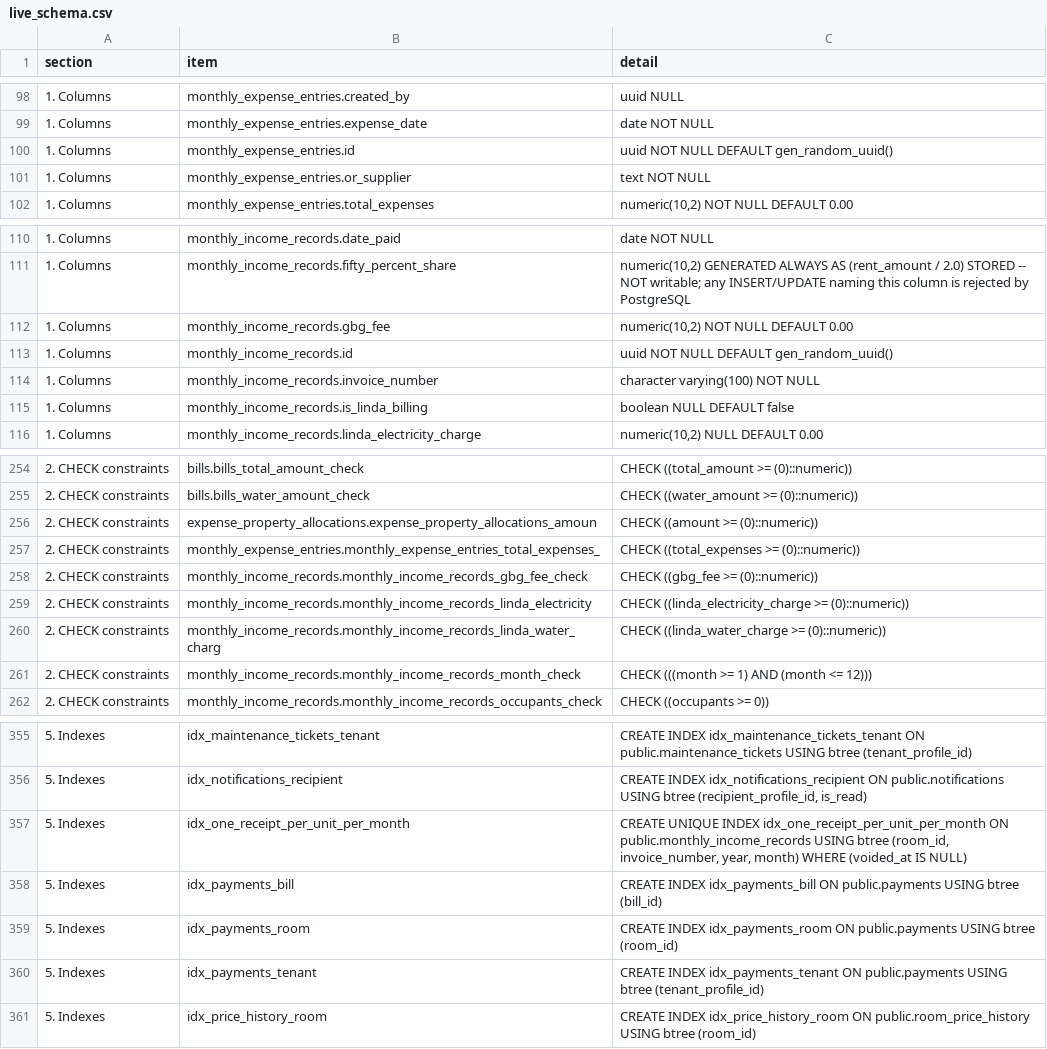
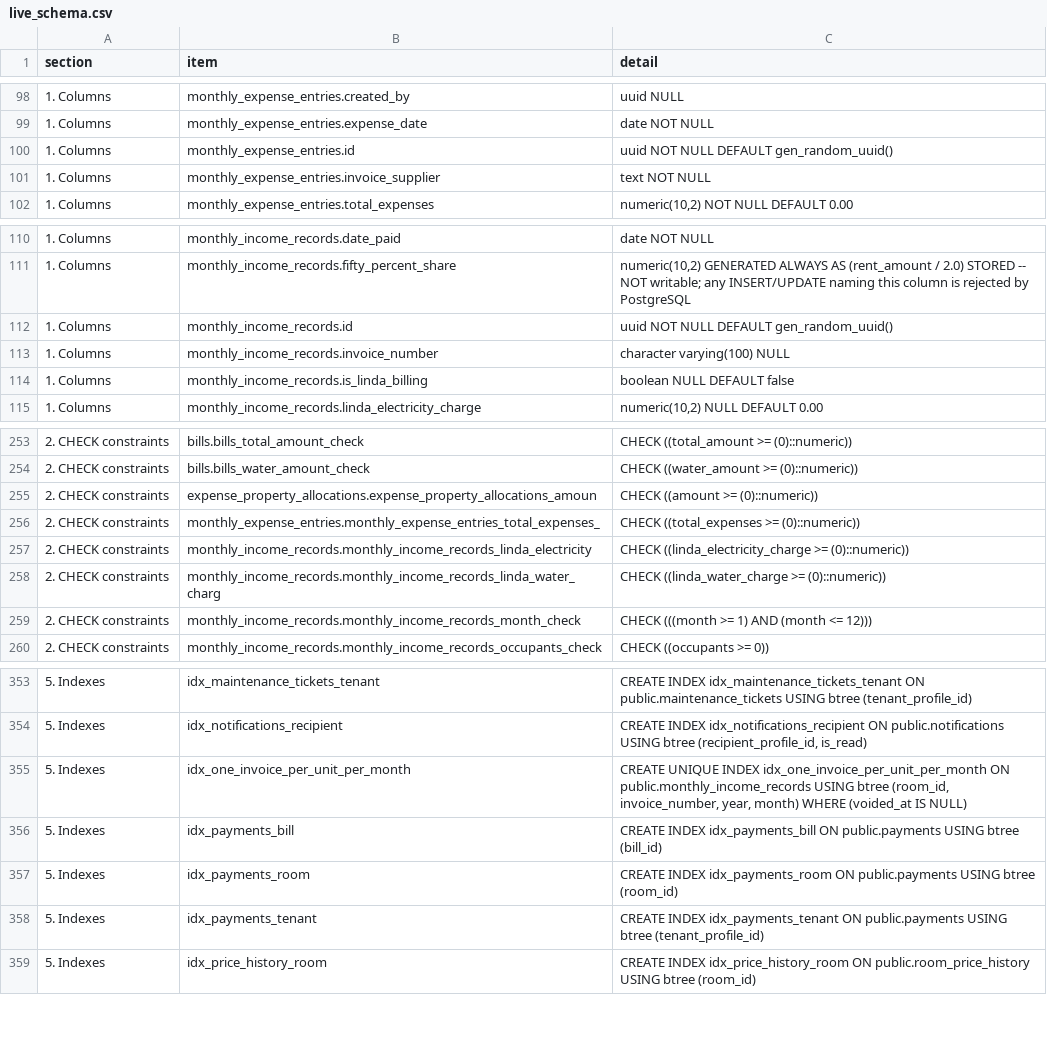
Before and after one commit to SeanJerve/hivelet, a CSV file: database/live_schema.csv, drawn as a sheet; only a part is shown, gaps mark what is left out.

```diff
--- a/database/live_schema.csv
+++ b/database/live_schema.csv
@@ -100,3 +100,3 @@ section,item,detail
 1. Columns,monthly_expense_entries.id,uuid NOT NULL DEFAULT gen_random_uuid()
-1. Columns,monthly_expense_entries.or_supplier,text NOT NULL
+1. Columns,monthly_expense_entries.invoice_supplier,text NOT NULL
 1. Columns,monthly_expense_entries.total_expenses,"numeric(10,2) NOT NULL DEFAULT 0.00"
@@ -111,5 +111,4 @@ section,item,detail
 1. Columns,monthly_income_records.fifty_percent_share,"numeric(10,2) GENERATED ALWAYS AS (rent_amount / 2.0) STORED -- NOT writable; any INSERT/UPDATE naming this column is rejected by PostgreSQL"
-1. Columns,monthly_income_records.gbg_fee,"numeric(10,2) NOT NULL DEFAULT 0.00"
 1. Columns,monthly_income_records.id,uuid NOT NULL DEFAULT gen_random_uuid()
-1. Columns,monthly_income_records.invoice_number,character varying(100) NOT NULL
+1. Columns,monthly_income_records.invoice_number,character varying(100) NULL
 1. Columns,monthly_income_records.is_linda_billing,boolean NULL DEFAULT false
@@ -257,3 +256,2 @@ section,item,detail
 2. CHECK constraints,monthly_expense_entries.monthly_expense_entries_total_expenses_,CHECK ((total_expenses >= (0)::numeric))
-2. CHECK constraints,monthly_income_records.monthly_income_records_gbg_fee_check,CHECK ((gbg_fee >= (0)::numeric))
 2. CHECK constraints,monthly_income_records.monthly_income_records_linda_electricity,CHECK ((linda_electricity_charge >= (0)::numeric))
@@ -356,3 +354,3 @@ section,item,detail
 5. Indexes,idx_notifications_recipient,"CREATE INDEX idx_notifications_recipient ON public.notifications USING btree (recipient_profile_id, is_read)"
-5. Indexes,idx_one_receipt_per_unit_per_month,"CREATE UNIQUE INDEX idx_one_receipt_per_unit_per_month ON public.monthly_income_records USING btree (room_id, invoice_number, year, month) WHERE (voided_at IS NULL)"
+5. Indexes,idx_one_invoice_per_unit_per_month,"CREATE UNIQUE INDEX idx_one_invoice_per_unit_per_month ON public.monthly_income_records USING btree (room_id, invoice_number, year, month) WHERE (voided_at IS NULL)"
 5. Indexes,idx_payments_bill,CREATE INDEX idx_payments_bill ON public.payments USING btree (bill_id)
```
Also changed, not shown: 2 other files.
